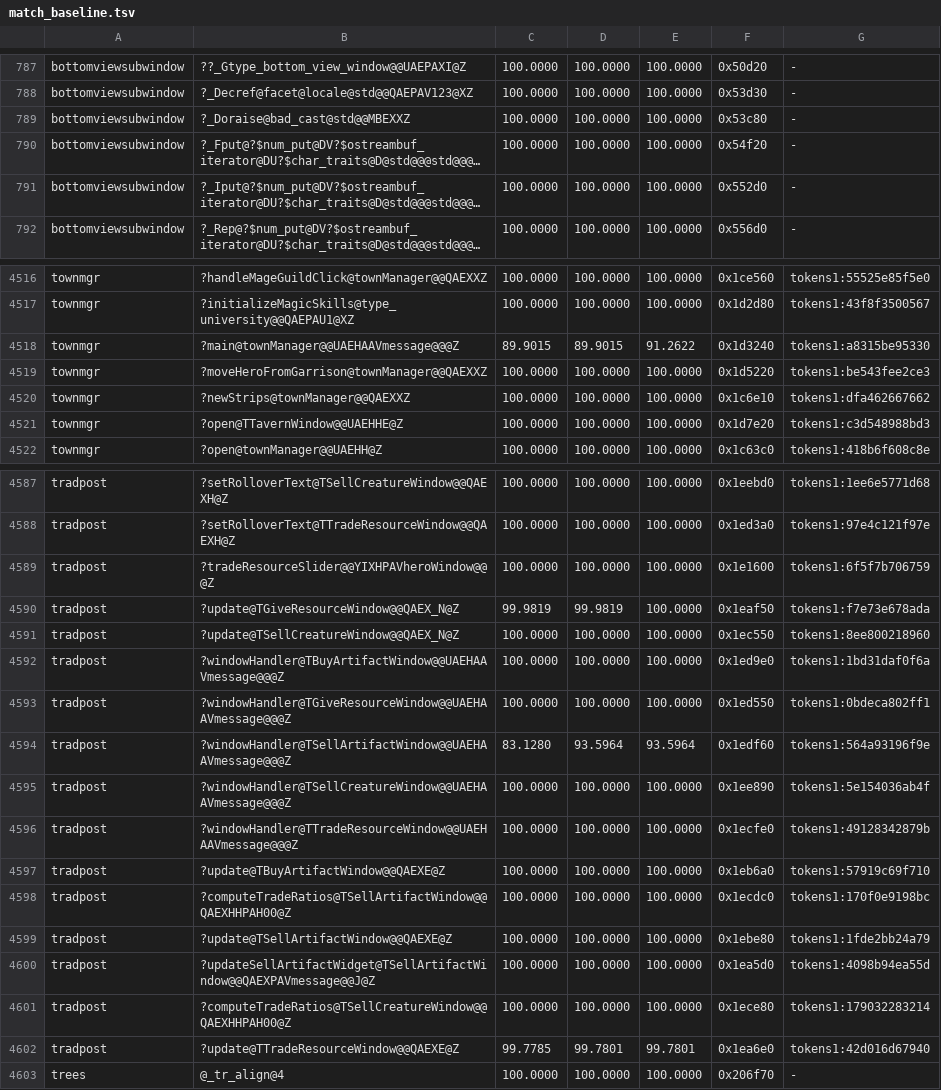
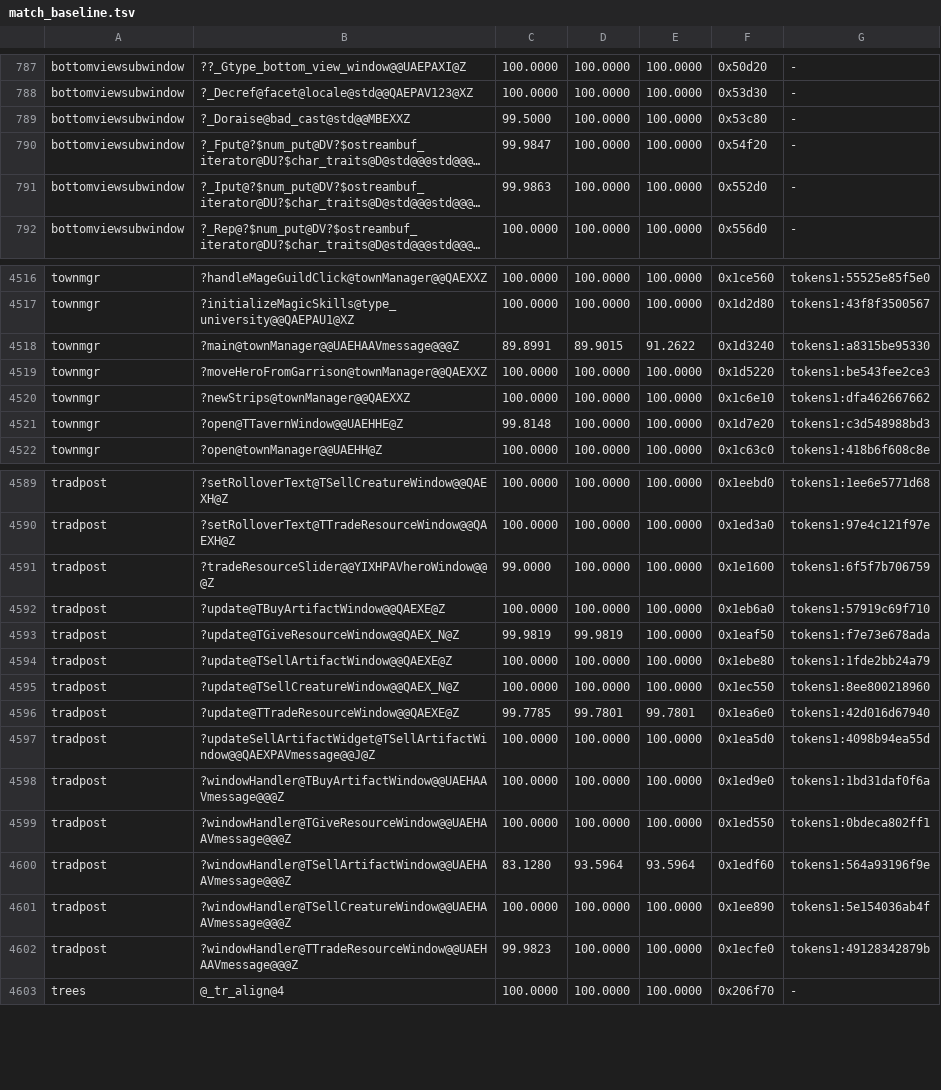
Before and after one commit to sushi-shi/homm3-decomp, a TSV file: config/match_baseline.tsv, drawn as a sheet; only a part is shown, gaps mark what is left out; long unchanged cells end in …; addresses are those after the commit; the diff covers the shown part only; the diff names each change by its address in the sheet, - before the commit and + after, or states it on an @@ line.

```diff
--- a/config/match_baseline.tsv
+++ b/config/match_baseline.tsv
-C789: 100.0000
+C789: 99.5000
-C790: 100.0000
+C790: 99.9847
-C791: 100.0000
+C791: 99.9863
-C4518: 89.9015
+C4518: 89.8991
-C4521: 100.0000
+C4521: 99.8148
-C4591: 100.0000
+C4591: 99.0000
@@ row 4597 moved to row 4592: tradpost @@
@@ row 4599 moved to row 4594: tradpost @@
@@ row 4602 moved to row 4596: tradpost @@
@@ row 4600 moved to row 4597: tradpost @@
-C4602: 100.0000
+C4602: 99.9823
@@ row 4598 moved to row 4573: tradpost @@
@@ row 4601 moved to row 4574: tradpost @@
```
Also changed, not shown: 1 moved row and 30 edited cells elsewhere in this file, 3 other files.
